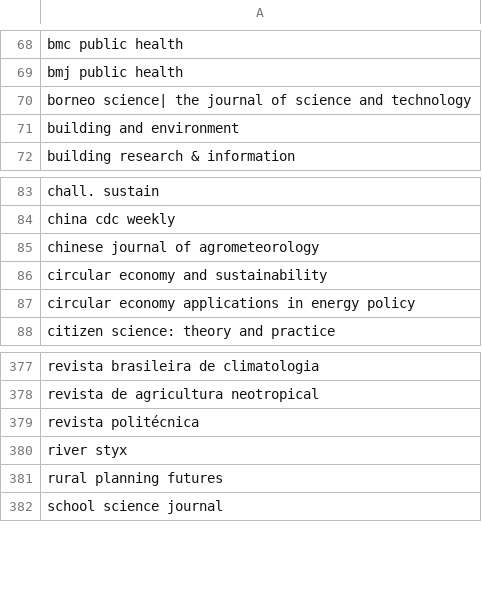
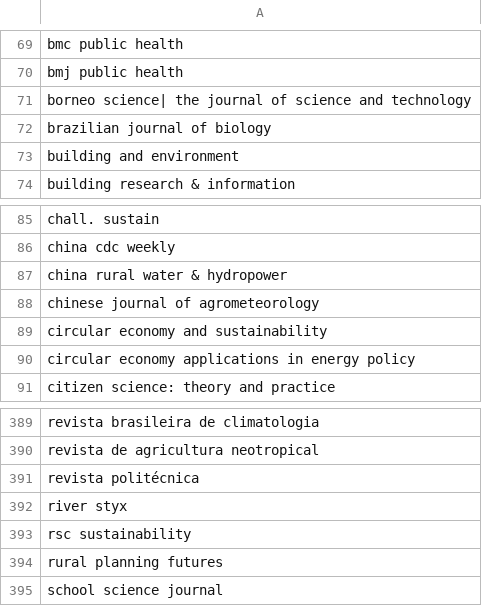
Before and after one commit to saswatanandi/paper-explorer-backend, a CSV file: data/databases/csv/avoid.csv, drawn as a sheet; only a part is shown, gaps mark what is left out; the diff covers the shown part only; the diff names each change by its address in the sheet, - before the commit and + after, or states it on an @@ line.

```diff
--- a/data/databases/csv/avoid.csv
+++ b/data/databases/csv/avoid.csv
+row 72: brazilian journal of biology
+row 87: china rural water & hydropower
+row 393: rsc sustainability
```
Also changed, not shown: 10 added rows elsewhere in this file, data/databases/csv/unique_paper_id.csv, 1 other file.
